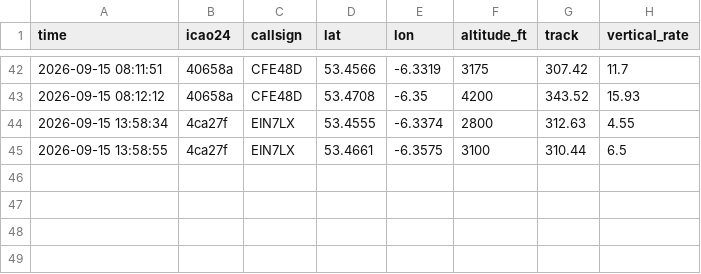
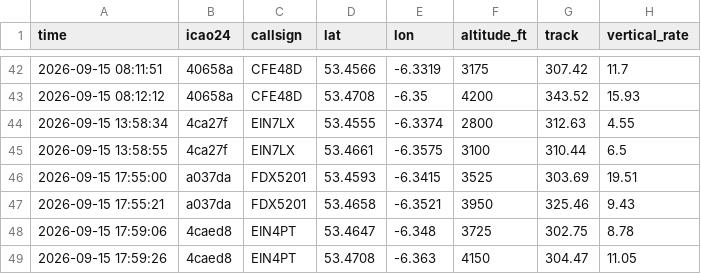
Before and after one commit to Jbot478/flight-tracker, a CSV file: analysis/observations/sightings.csv, drawn as a sheet; only a part is shown, gaps mark what is left out; the diff names each change by its address in the sheet, - before the commit and + after, or states it on an @@ line.

```diff
--- a/analysis/observations/sightings.csv
+++ b/analysis/observations/sightings.csv
+row 46: 2026-09-15 17:55:00 | a037da | FDX5201 | 53.4593 | -6.3415 | 3525 | 303.69 | 19.51
+row 47: 2026-09-15 17:55:21 | a037da | FDX5201 | 53.4658 | -6.3521 | 3950 | 325.46 | 9.43
+row 48: 2026-09-15 17:59:06 | 4caed8 | EIN4PT | 53.4647 | -6.348 | 3725 | 302.75 | 8.78
+row 49: 2026-09-15 17:59:26 | 4caed8 | EIN4PT | 53.4708 | -6.363 | 4150 | 304.47 | 11.05
```
Also changed, not shown: analysis/observations/polls.csv.
